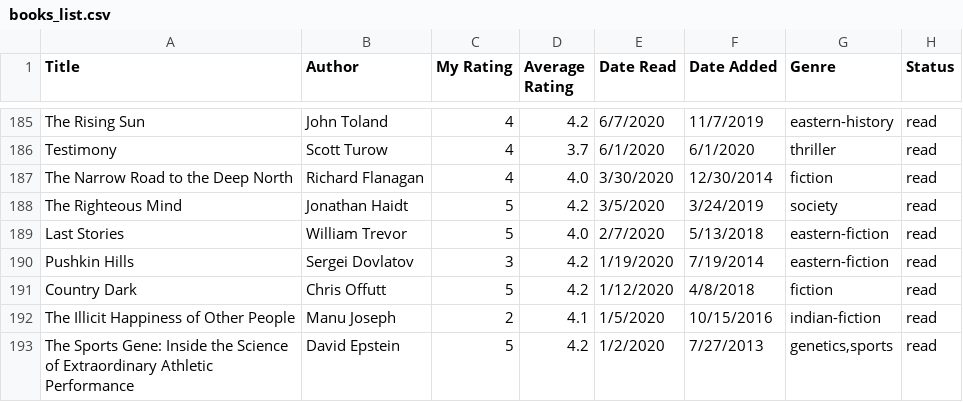
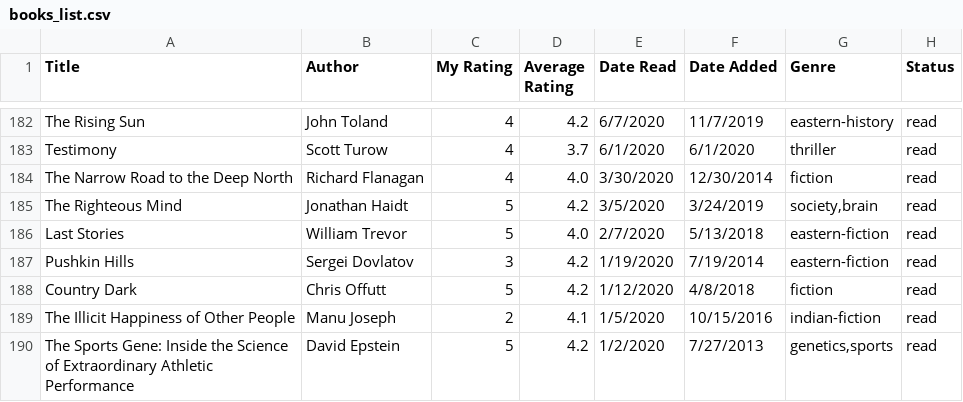
Before and after one commit to dilipwarrier/public, a CSV file: research/books_list.csv, drawn as a sheet; only a part is shown, gaps mark what is left out; the diff covers the shown part only.

```diff
--- a/research/books_list.csv
+++ b/research/books_list.csv
@@ -187,3 +184,3 @@ Testimony,Scott Turow,4,3.7,6/1/2020,6/1/2020,thriller,read
 The Narrow Road to the Deep North,Richard Flanagan,4,4.0,3/30/2020,12/30/2014,fiction,read
-The Righteous Mind,Jonathan Haidt,5,4.2,3/5/2020,3/24/2019,society,read
+The Righteous Mind,Jonathan Haidt,5,4.2,3/5/2020,3/24/2019,"society,brain",read
 Last Stories,William Trevor,5,4.0,2/7/2020,5/13/2018,eastern-fiction,read
```
Also changed, not shown: 1 added row, 4 removed rows and 3 edited cells elsewhere in this file, 3 other files.
